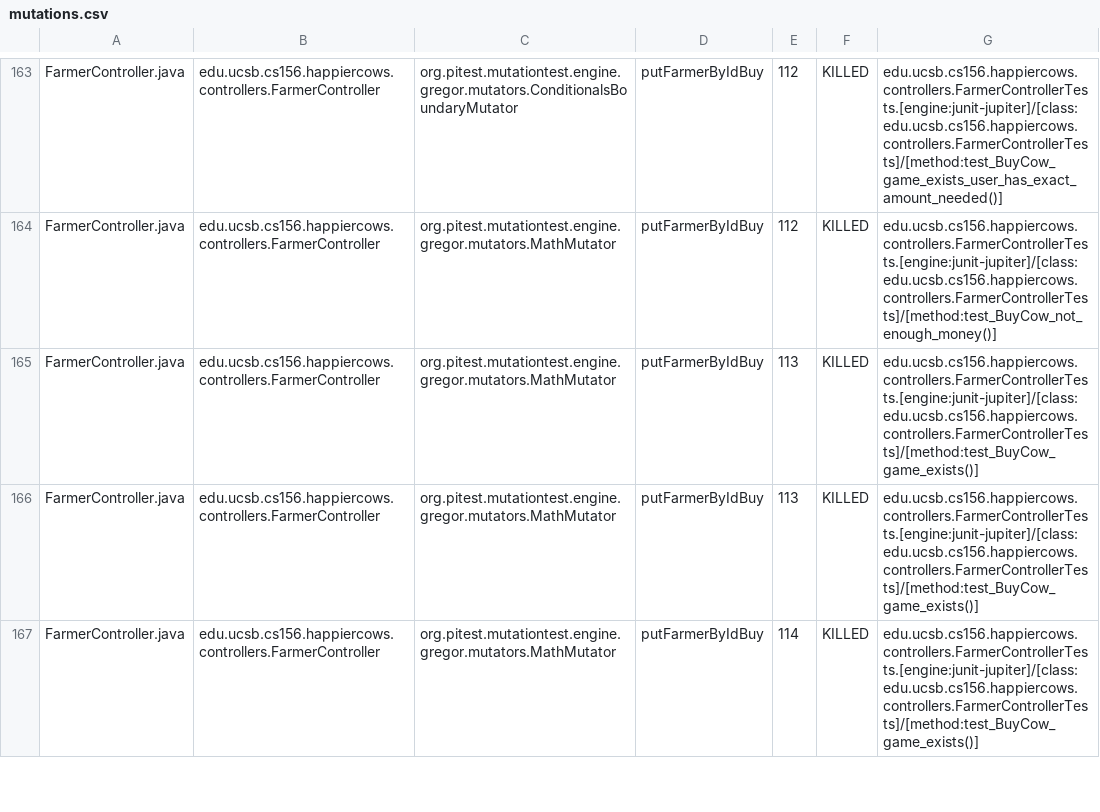
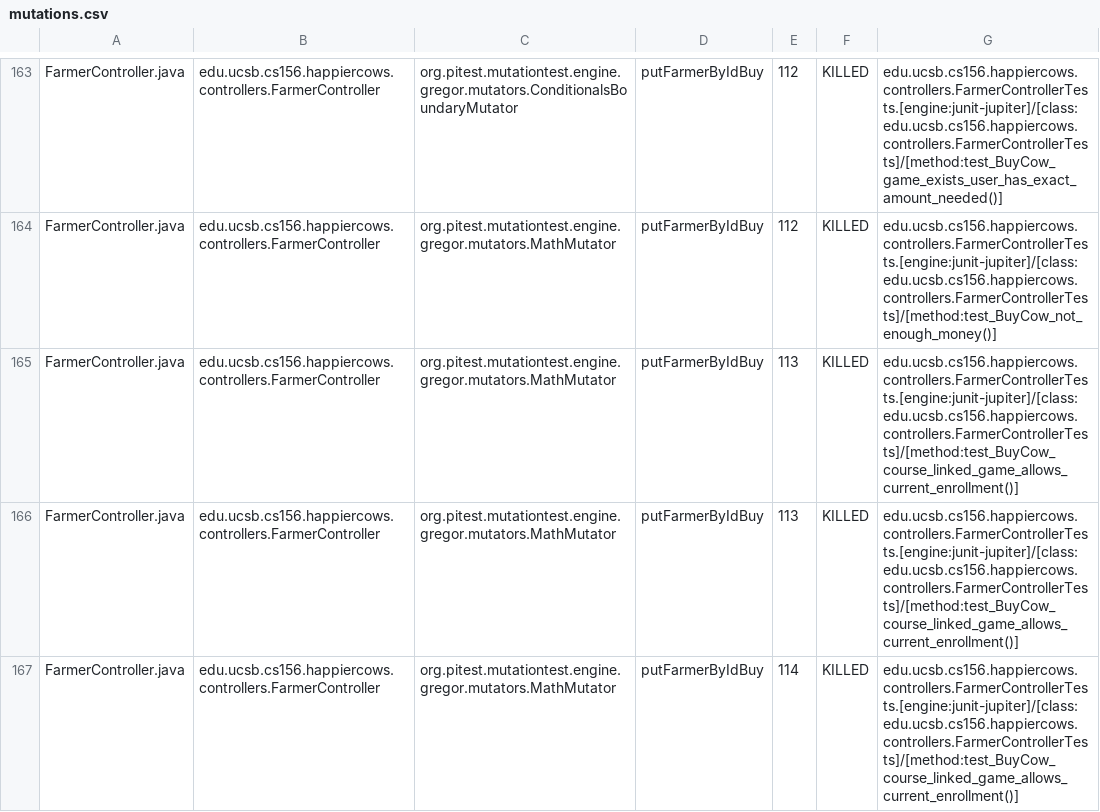
Before and after one commit to ucsb-cs156-f26/proj-happycows-f26-15, a CSV file: prs/21/pitest/mutations.csv, drawn as a sheet; only a part is shown, gaps mark what is left out; the diff covers the shown part only.

Commit message:
Deploying to gh-pages from @ ucsb-cs156-f26/proj-happycows-f26-15@05eb08257cb725cf3908b3cc78fb92b5ad5b4a57 🚀

```diff
--- a/prs/21/pitest/mutations.csv
+++ b/prs/21/pitest/mutations.csv
@@ -164,4 +164,4 @@ FarmerController.java,edu.ucsb.cs156.happiercows.controllers.FarmerController,or
 FarmerController.java,edu.ucsb.cs156.happiercows.controllers.FarmerController,org.pitest.mutationtest.engine.gregor.mutators.MathMutator,putFarmerByIdBuy,112,KILLED,edu.ucsb.cs156.happiercows.controllers.FarmerControllerTests.[engine:junit-jupiter]/[class:edu.ucsb.cs156.happiercows.controllers.FarmerControllerTests]/[method:test_BuyCow_not_enough_money()]
-FarmerController.java,edu.ucsb.cs156.happiercows.controllers.FarmerController,org.pitest.mutationtest.engine.gregor.mutators.MathMutator,putFarmerByIdBuy,113,KILLED,edu.ucsb.cs156.happiercows.controllers.FarmerControllerTests.[engine:junit-jupiter]/[class:edu.ucsb.cs156.happiercows.controllers.FarmerControllerTests]/[method:test_BuyCow_game_exists()]
-FarmerController.java,edu.ucsb.cs156.happiercows.controllers.FarmerController,org.pitest.mutationtest.engine.gregor.mutators.MathMutator,putFarmerByIdBuy,113,KILLED,edu.ucsb.cs156.happiercows.controllers.FarmerControllerTests.[engine:junit-jupiter]/[class:edu.ucsb.cs156.happiercows.controllers.FarmerControllerTests]/[method:test_BuyCow_game_exists()]
-FarmerController.java,edu.ucsb.cs156.happiercows.controllers.FarmerController,org.pitest.mutationtest.engine.gregor.mutators.MathMutator,putFarmerByIdBuy,114,KILLED,edu.ucsb.cs156.happiercows.controllers.FarmerControllerTests.[engine:junit-jupiter]/[class:edu.ucsb.cs156.happiercows.controllers.FarmerControllerTests]/[method:test_BuyCow_game_exists()]
+FarmerController.java,edu.ucsb.cs156.happiercows.controllers.FarmerController,org.pitest.mutationtest.engine.gregor.mutators.MathMutator,putFarmerByIdBuy,113,KILLED,edu.ucsb.cs156.happiercows.controllers.FarmerControllerTests.[engine:junit-jupiter]/[class:edu.ucsb.cs156.happiercows.controllers.FarmerControllerTests]/[method:test_BuyCow_course_linked_game_allows_current_enrollment()]
+FarmerController.java,edu.ucsb.cs156.happiercows.controllers.FarmerController,org.pitest.mutationtest.engine.gregor.mutators.MathMutator,putFarmerByIdBuy,113,KILLED,edu.ucsb.cs156.happiercows.controllers.FarmerControllerTests.[engine:junit-jupiter]/[class:edu.ucsb.cs156.happiercows.controllers.FarmerControllerTests]/[method:test_BuyCow_course_linked_game_allows_current_enrollment()]
+FarmerController.java,edu.ucsb.cs156.happiercows.controllers.FarmerController,org.pitest.mutationtest.engine.gregor.mutators.MathMutator,putFarmerByIdBuy,114,KILLED,edu.ucsb.cs156.happiercows.controllers.FarmerControllerTests.[engine:junit-jupiter]/[class:edu.ucsb.cs156.happiercows.controllers.FarmerControllerTests]/[method:test_BuyCow_course_linked_game_allows_current_enrollment()]
```
Also changed, not shown: 50 edited cells elsewhere in this file, 51 other files.
